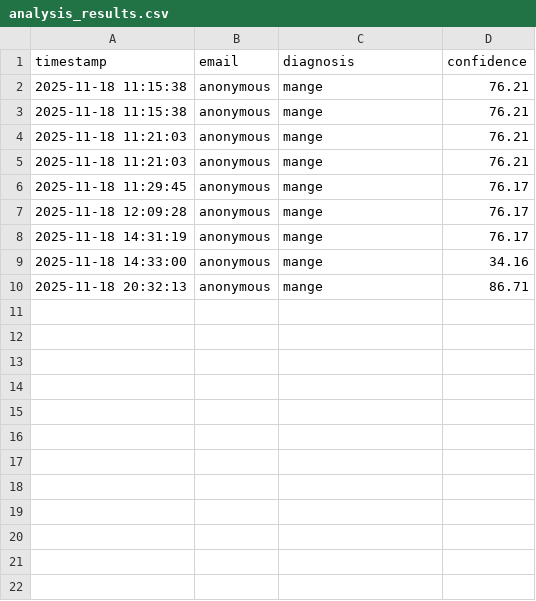
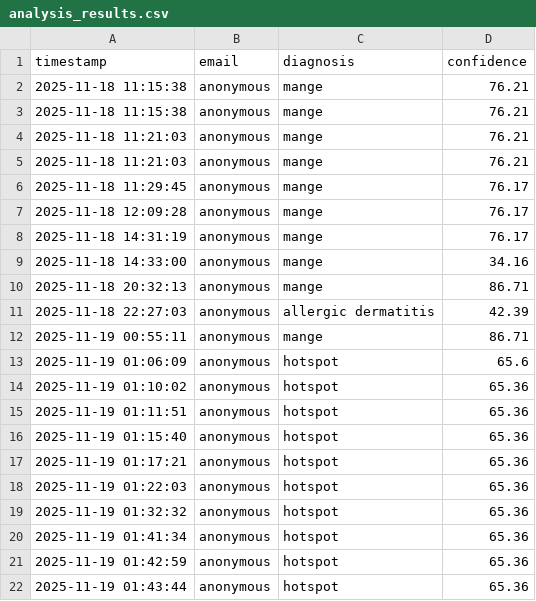
Before and after one commit to D1r34n/CaniScan, a CSV file: csv/analysis_results.csv, drawn as a sheet; the diff names each change by its address in the sheet, - before the commit and + after, or states it on an @@ line.

```diff
--- a/csv/analysis_results.csv
+++ b/csv/analysis_results.csv
+row 11: 2025-11-18 22:27:03 | anonymous | allergic dermatitis | 42.39
+row 12: 2025-11-19 00:55:11 | anonymous | mange | 86.71
+row 13: 2025-11-19 01:06:09 | anonymous | hotspot | 65.6
+row 14: 2025-11-19 01:10:02 | anonymous | hotspot | 65.36
+row 15: 2025-11-19 01:11:51 | anonymous | hotspot | 65.36
+row 16: 2025-11-19 01:15:40 | anonymous | hotspot | 65.36
+row 17: 2025-11-19 01:17:21 | anonymous | hotspot | 65.36
+row 18: 2025-11-19 01:22:03 | anonymous | hotspot | 65.36
+row 19: 2025-11-19 01:32:32 | anonymous | hotspot | 65.36
+row 20: 2025-11-19 01:41:34 | anonymous | hotspot | 65.36
+row 21: 2025-11-19 01:42:59 | anonymous | hotspot | 65.36
+row 22: 2025-11-19 01:43:44 | anonymous | hotspot | 65.36
```
Also changed, not shown: 14 other files.
